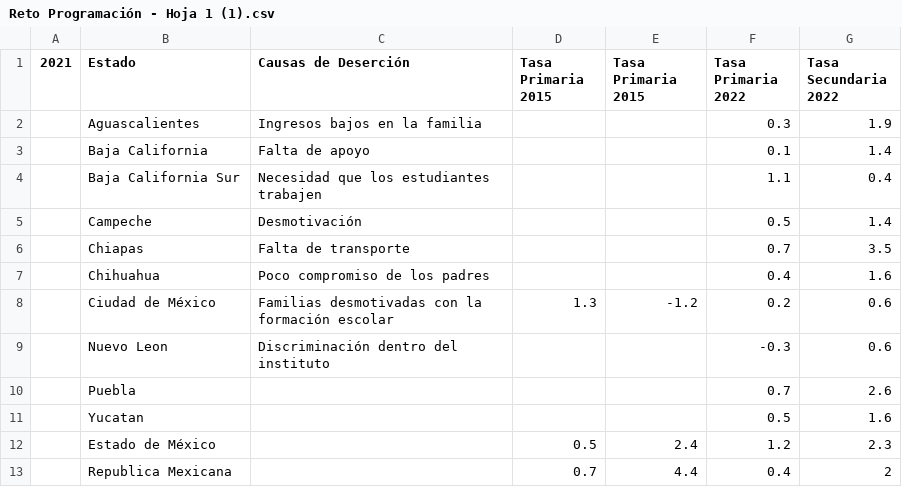
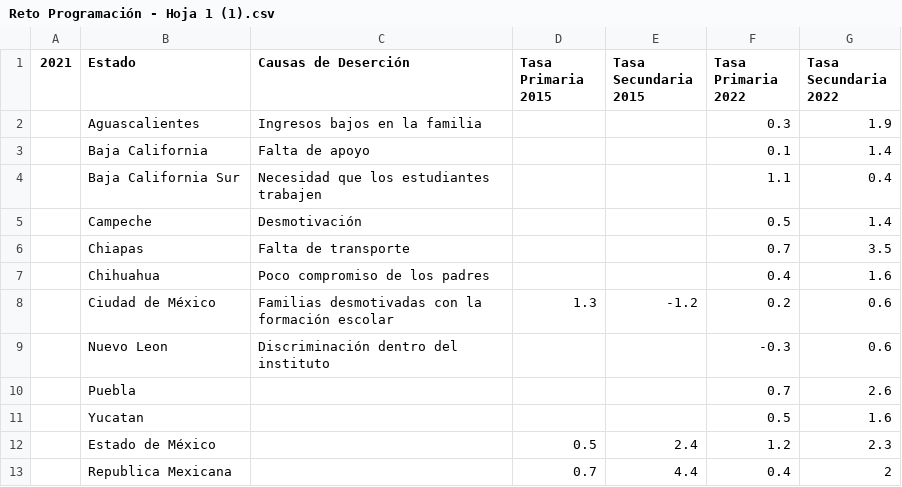
Before and after one commit to matties991/prograreto, a CSV file: Reto Programación - Hoja 1 (1).csv, drawn as a sheet.

Commit message:
Update Reto Programación - Hoja 1 (1).csv

```diff
--- a/Reto Programación - Hoja 1 (1).csv
+++ b/Reto Programación - Hoja 1 (1).csv
@@ -1,2 +1,2 @@
-2021,Estado,Causas de Deserción,Tasa Primaria 2015,Tasa Primaria 2015,Tasa Primaria 2022,Tasa Secundaria 2022
+2021,Estado,Causas de Deserción,Tasa Primaria 2015,Tasa Secundaria 2015,Tasa Primaria 2022,Tasa Secundaria 2022
 ,Aguascalientes,Ingresos bajos en la familia,,,0.3,1.9
```
